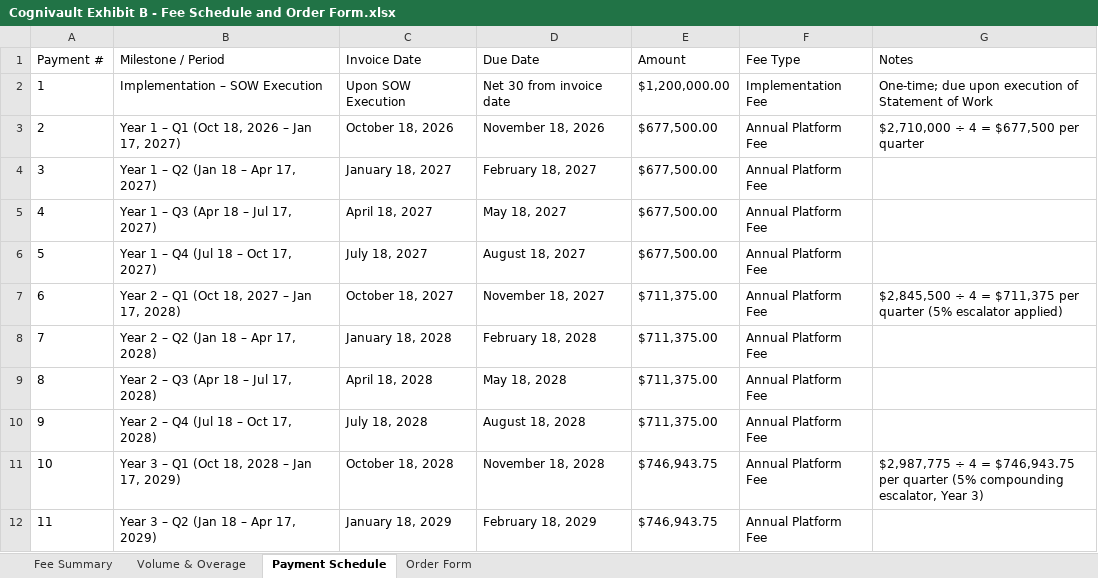
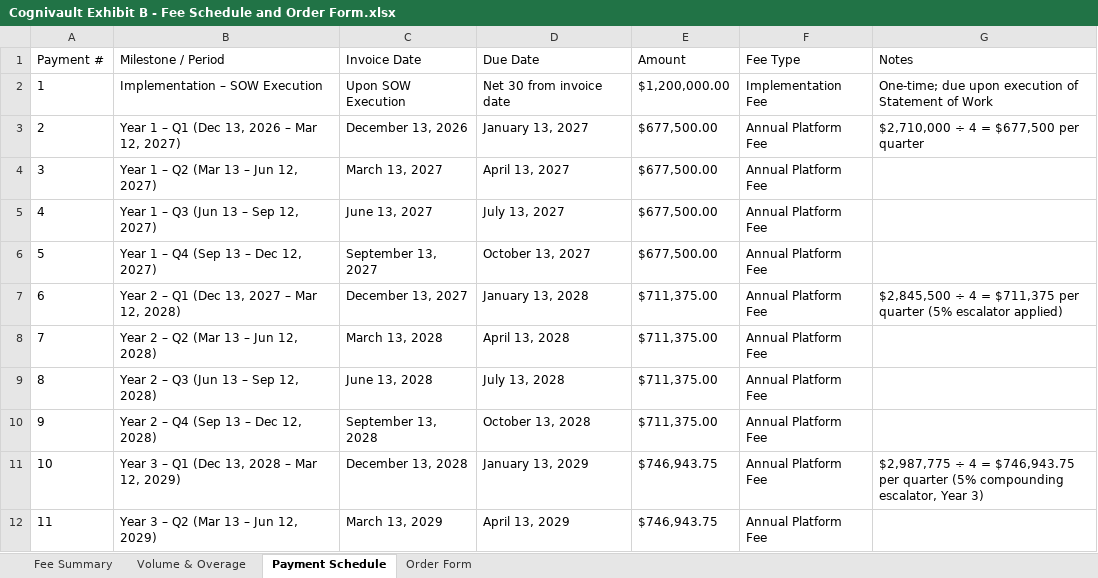
Before and after one commit to microsoft/ignite26-LAB654, an Excel workbook: infra/mock_environment/mock_mcp_servers/imanage/seed_files/Cognivault-Nexus_matter/01 Vendor Paper/Cognivault Exhibit B - Fee Schedule and Order Form.xlsx, sheet Payment Schedule, drawn as a sheet; only a part is shown; values as stored, in another font and other column widths than the file's, no borders; the diff covers the shown part only; the diff names each change by its address in the sheet, - before the commit and + after, or states it on an @@ line.

```diff
--- a/infra/mock_environment/mock_mcp_servers/imanage/seed_files/Cognivault-Nexus_matter/01 Vendor Paper/Cognivault Exhibit B - Fee Schedule and Order Form.xlsx (sheet Payment Schedule)
+++ b/infra/mock_environment/mock_mcp_servers/imanage/seed_files/Cognivault-Nexus_matter/01 Vendor Paper/Cognivault Exhibit B - Fee Schedule and Order Form.xlsx (sheet Payment Schedule)
-B3 (Milestone / Period): Year 1 – Q1 (Oct 18, 2026 – Jan 17, 2027)
+B3 (Milestone / Period): Year 1 – Q1 (Dec 13, 2026 – Mar 12, 2027)
-C3 (Invoice Date): October 18, 2026
+C3 (Invoice Date): December 13, 2026
-D3 (Due Date): November 18, 2026
+D3 (Due Date): January 13, 2027
-B4 (Milestone / Period): Year 1 – Q2 (Jan 18 – Apr 17, 2027)
+B4 (Milestone / Period): Year 1 – Q2 (Mar 13 – Jun 12, 2027)
-C4 (Invoice Date): January 18, 2027
+C4 (Invoice Date): March 13, 2027
-D4 (Due Date): February 18, 2027
+D4 (Due Date): April 13, 2027
-B5 (Milestone / Period): Year 1 – Q3 (Apr 18 – Jul 17, 2027)
+B5 (Milestone / Period): Year 1 – Q3 (Jun 13 – Sep 12, 2027)
-C5 (Invoice Date): April 18, 2027
+C5 (Invoice Date): June 13, 2027
-D5 (Due Date): May 18, 2027
+D5 (Due Date): July 13, 2027
-B6 (Milestone / Period): Year 1 – Q4 (Jul 18 – Oct 17, 2027)
+B6 (Milestone / Period): Year 1 – Q4 (Sep 13 – Dec 12, 2027)
-C6 (Invoice Date): July 18, 2027
+C6 (Invoice Date): September 13, 2027
-D6 (Due Date): August 18, 2027
+D6 (Due Date): October 13, 2027
-B7 (Milestone / Period): Year 2 – Q1 (Oct 18, 2027 – Jan 17, 2028)
+B7 (Milestone / Period): Year 2 – Q1 (Dec 13, 2027 – Mar 12, 2028)
-C7 (Invoice Date): October 18, 2027
+C7 (Invoice Date): December 13, 2027
-D7 (Due Date): November 18, 2027
+D7 (Due Date): January 13, 2028
-B8 (Milestone / Period): Year 2 – Q2 (Jan 18 – Apr 17, 2028)
+B8 (Milestone / Period): Year 2 – Q2 (Mar 13 – Jun 12, 2028)
-C8 (Invoice Date): January 18, 2028
+C8 (Invoice Date): March 13, 2028
-D8 (Due Date): February 18, 2028
+D8 (Due Date): April 13, 2028
-B9 (Milestone / Period): Year 2 – Q3 (Apr 18 – Jul 17, 2028)
+B9 (Milestone / Period): Year 2 – Q3 (Jun 13 – Sep 12, 2028)
-C9 (Invoice Date): April 18, 2028
+C9 (Invoice Date): June 13, 2028
-D9 (Due Date): May 18, 2028
+D9 (Due Date): July 13, 2028
-B10 (Milestone / Period): Year 2 – Q4 (Jul 18 – Oct 17, 2028)
+B10 (Milestone / Period): Year 2 – Q4 (Sep 13 – Dec 12, 2028)
-C10 (Invoice Date): July 18, 2028
+C10 (Invoice Date): September 13, 2028
-D10 (Due Date): August 18, 2028
+D10 (Due Date): October 13, 2028
-B11 (Milestone / Period): Year 3 – Q1 (Oct 18, 2028 – Jan 17, 2029)
+B11 (Milestone / Period): Year 3 – Q1 (Dec 13, 2028 – Mar 12, 2029)
-C11 (Invoice Date): October 18, 2028
+C11 (Invoice Date): December 13, 2028
-D11 (Due Date): November 18, 2028
+D11 (Due Date): January 13, 2029
-B12 (Milestone / Period): Year 3 – Q2 (Jan 18 – Apr 17, 2029)
+B12 (Milestone / Period): Year 3 – Q2 (Mar 13 – Jun 12, 2029)
-C12 (Invoice Date): January 18, 2029
+C12 (Invoice Date): March 13, 2029
-D12 (Due Date): February 18, 2029
+D12 (Due Date): April 13, 2029
```
Also changed, not shown: 30 edited cells elsewhere in this sheet, sheet Fee Summary, sheet Order Form, 28 other files.
